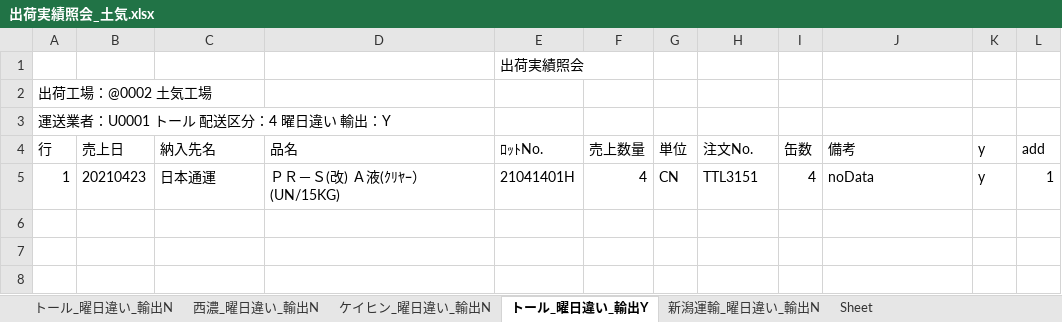
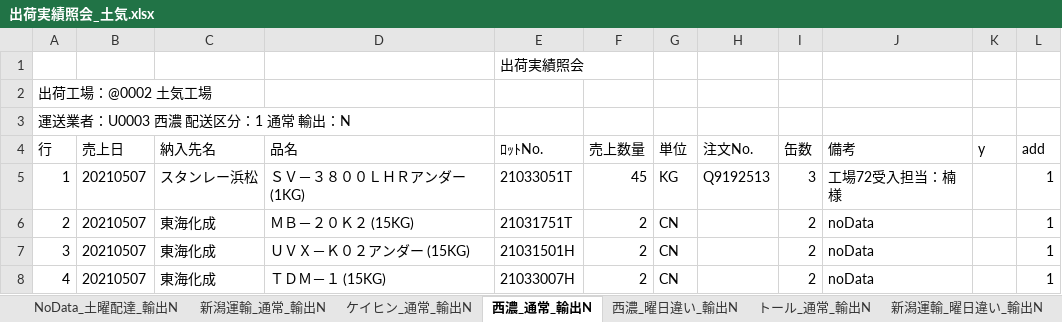
Before and after one commit to ogashira/syukka, an Excel workbook: Program/出荷実績照会_土気.xlsx, sheet 西濃_通常_輸出N, drawn as a sheet; values as stored, in another font and other column widths than the file's, no borders; charts and pictures not drawn; the diff names each change by its address in the sheet, - before the commit and + after, or states it on an @@ line.

```diff
--- a/Program/出荷実績照会_土気.xlsx (sheet 西濃_通常_輸出N)
+++ b/Program/出荷実績照会_土気.xlsx (sheet 西濃_通常_輸出N)
-sheet tab: トール_曜日違い_輸出N
+sheet tab: NoData_土曜配達_輸出N
-sheet tab: ケイヒン_曜日違い_輸出N
+sheet tab: ケイヒン_通常_輸出N
-sheet tab: トール_曜日違い_輸出Y
+sheet tab: 西濃_通常_輸出N
+sheet tab: 新潟運輸_通常_輸出N
+sheet tab: トール_通常_輸出N
@@ sheet tab order changed: NoData_土曜配達_輸出N | 新潟運輸_通常_輸出N | ケイヒン_通常_輸出N | 西濃_通常_輸出N | 西濃_曜日違い_輸出N | トール_通常_輸出N | 新潟運輸_曜日違い_輸出N @@
-A3 (行): 運送業者：U0001 トール 配送区分：4 曜日違い 輸出：Y
+A3 (行): 運送業者：U0003 西濃 配送区分：1 通常 輸出：N
-B5 (売上日): 20210423
+B5 (売上日): 20210507
-C5 (納入先名): 日本通運
+C5 (納入先名): スタンレー浜松
-D5 (品名): ＰＲ－Ｓ(改) Ａ液(ｸﾘﾔｰ）(UN/15KG)
+D5 (品名): ＳＶ－３８００ＬＨＲアンダー(1KG)
-E5 (ﾛｯﾄNo.): 21041401H
+E5 (ﾛｯﾄNo.): 21033051T
-F5 (売上数量): 4
+F5 (売上数量): 45
-G5 (単位): CN
+G5 (単位): KG
-H5 (注文No.): TTL3151
+H5 (注文No.): Q9192513
-I5 (缶数): 4
+I5 (缶数): 3
-J5 (備考): noData
+J5 (備考): 工場72受入担当：楠様
-K5 (y): y
+K5 (y): (empty)
+row 6: 2 | 20210507 | 東海化成 | ＭＢ－２０Ｋ２ (15KG) | 21031751T | 2 | CN |  | 2 | noData |  | 1
+row 7: 3 | 20210507 | 東海化成 | ＵＶＸ－Ｋ０２アンダー (15KG) | 21031501H | 2 | CN |  | 2 | noData |  | 1
+row 8: 4 | 20210507 | 東海化成 | ＴＤＭ－１ (15KG) | 21033007H | 2 | CN |  | 2 | noData |  | 1
```
Also changed, not shown: sheet 新潟運輸_曜日違い_輸出N, sheet ケイヒン_通常_輸出N, sheet 西濃_曜日違い_輸出N, sheet NoData_土曜配達_輸出N, charts or pictures, Program/出荷実績照会_本社.xlsx, 12 other files.
